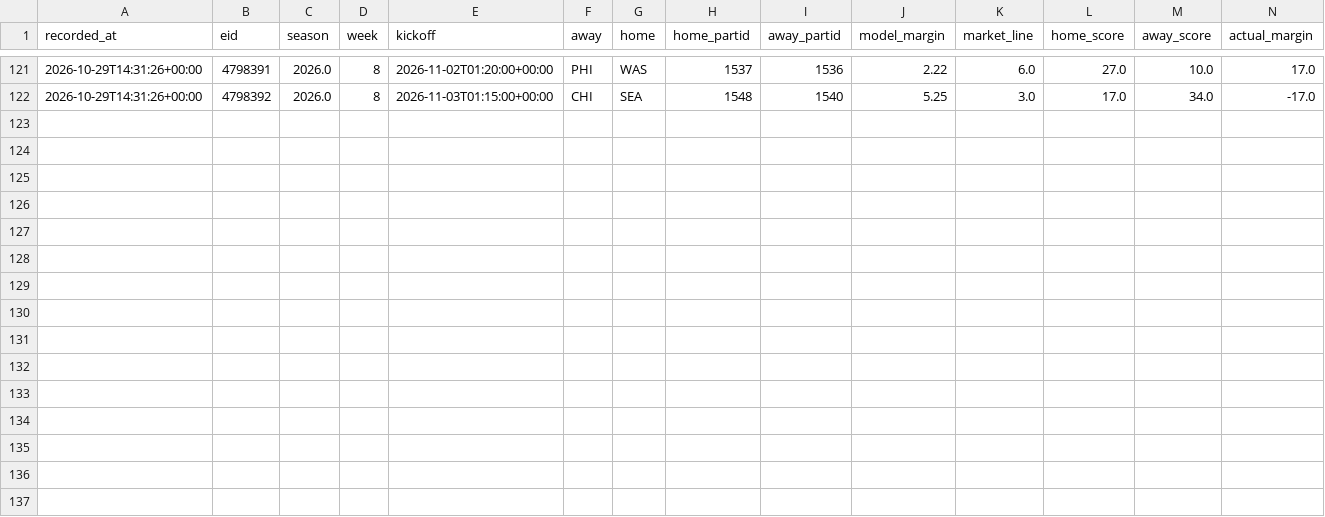
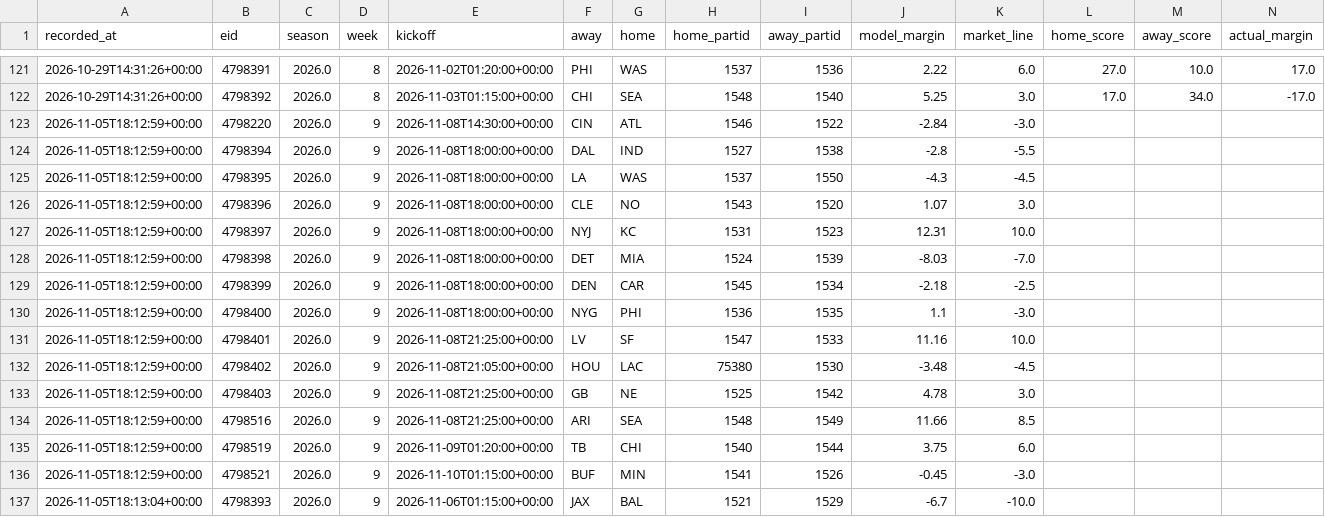
Before and after one commit to locodelamatacoco/sports-app1.1, a CSV file: model/output/projections.csv, drawn as a sheet; only a part is shown, gaps mark what is left out; rows hold the shown columns only; the diff names each change by its address in the sheet, - before the commit and + after, or states it on an @@ line.

```diff
--- a/model/output/projections.csv
+++ b/model/output/projections.csv
+row 123: 2026-11-05T18:12:59+00:00 | 4798220 | 2026.0 | 9 | 2026-11-08T14:30:00+00:00 | CIN | ATL | 1546 | 1522 | -2.84 | -3.0
+row 124: 2026-11-05T18:12:59+00:00 | 4798394 | 2026.0 | 9 | 2026-11-08T18:00:00+00:00 | DAL | IND | 1527 | 1538 | -2.8 | -5.5
+row 125: 2026-11-05T18:12:59+00:00 | 4798395 | 2026.0 | 9 | 2026-11-08T18:00:00+00:00 | LA | WAS | 1537 | 1550 | -4.3 | -4.5
+row 126: 2026-11-05T18:12:59+00:00 | 4798396 | 2026.0 | 9 | 2026-11-08T18:00:00+00:00 | CLE | NO | 1543 | 1520 | 1.07 | 3.0
+row 127: 2026-11-05T18:12:59+00:00 | 4798397 | 2026.0 | 9 | 2026-11-08T18:00:00+00:00 | NYJ | KC | 1531 | 1523 | 12.31 | 10.0
+row 128: 2026-11-05T18:12:59+00:00 | 4798398 | 2026.0 | 9 | 2026-11-08T18:00:00+00:00 | DET | MIA | 1524 | 1539 | -8.03 | -7.0
+row 129: 2026-11-05T18:12:59+00:00 | 4798399 | 2026.0 | 9 | 2026-11-08T18:00:00+00:00 | DEN | CAR | 1545 | 1534 | -2.18 | -2.5
+row 130: 2026-11-05T18:12:59+00:00 | 4798400 | 2026.0 | 9 | 2026-11-08T18:00:00+00:00 | NYG | PHI | 1536 | 1535 | 1.1 | -3.0
+row 131: 2026-11-05T18:12:59+00:00 | 4798401 | 2026.0 | 9 | 2026-11-08T21:25:00+00:00 | LV | SF | 1547 | 1533 | 11.16 | 10.0
+row 132: 2026-11-05T18:12:59+00:00 | 4798402 | 2026.0 | 9 | 2026-11-08T21:05:00+00:00 | HOU | LAC | 75380 | 1530 | -3.48 | -4.5
+row 133: 2026-11-05T18:12:59+00:00 | 4798403 | 2026.0 | 9 | 2026-11-08T21:25:00+00:00 | GB | NE | 1525 | 1542 | 4.78 | 3.0
+row 134: 2026-11-05T18:12:59+00:00 | 4798516 | 2026.0 | 9 | 2026-11-08T21:25:00+00:00 | ARI | SEA | 1548 | 1549 | 11.66 | 8.5
+row 135: 2026-11-05T18:12:59+00:00 | 4798519 | 2026.0 | 9 | 2026-11-09T01:20:00+00:00 | TB | CHI | 1540 | 1544 | 3.75 | 6.0
+row 136: 2026-11-05T18:12:59+00:00 | 4798521 | 2026.0 | 9 | 2026-11-10T01:15:00+00:00 | BUF | MIN | 1541 | 1526 | -0.45 | -3.0
+row 137: 2026-11-05T18:13:04+00:00 | 4798393 | 2026.0 | 9 | 2026-11-06T01:15:00+00:00 | JAX | BAL | 1521 | 1529 | -6.7 | -10.0
```
Also changed, not shown: model/output/ledger.csv.
